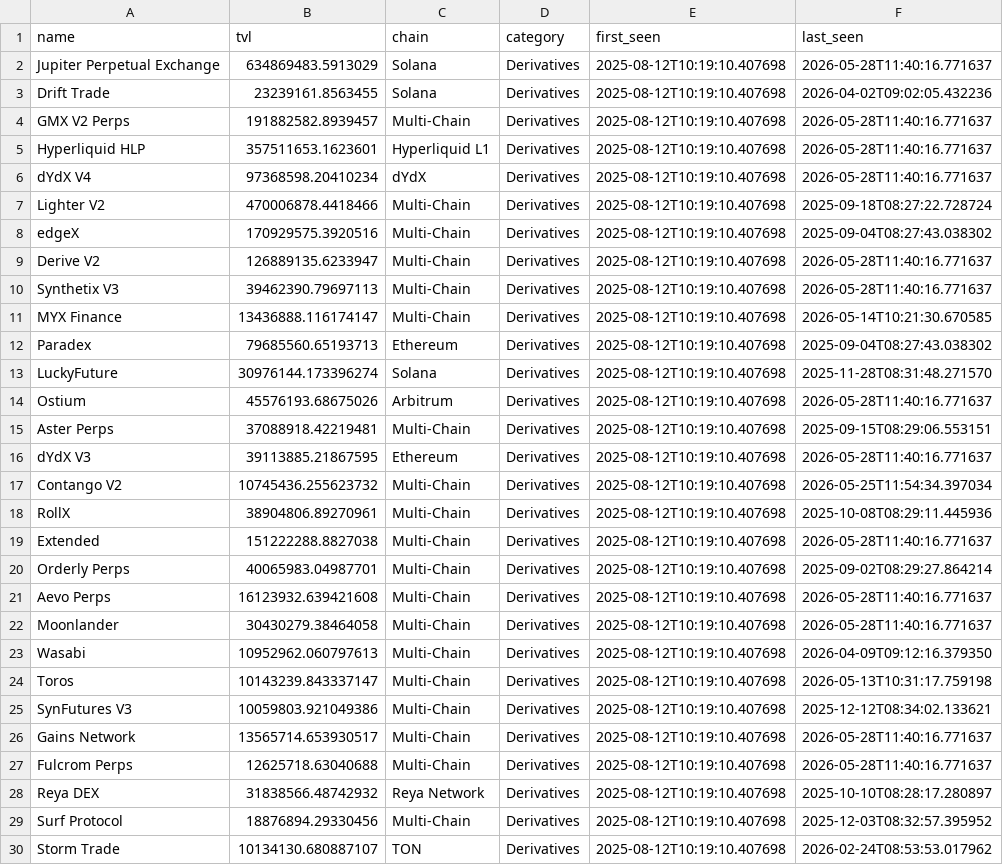
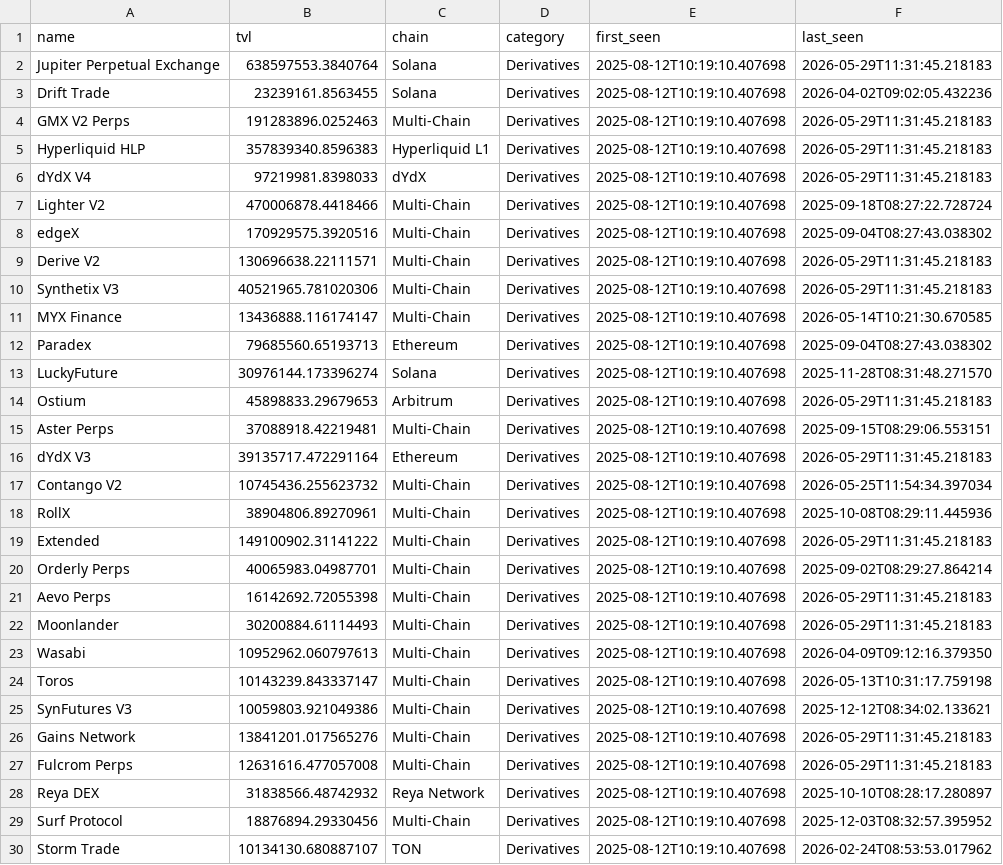
Before and after one commit to rfrm-dao/AutoNewProtocolTVL, a CSV file: protocol_history.csv, drawn as a sheet; only a part is shown; the diff covers the shown part only.

```diff
--- a/protocol_history.csv
+++ b/protocol_history.csv
@@ -1,11 +1,11 @@
 name,tvl,chain,category,first_seen,last_seen
-Jupiter Perpetual Exchange,634869483.5913029,Solana,Derivatives,2025-08-12T10:19:10.407698,2026-05-28T11:40:16.771637
+Jupiter Perpetual Exchange,638597553.3840764,Solana,Derivatives,2025-08-12T10:19:10.407698,2026-05-29T11:31:45.218183
 Drift Trade,23239161.8563455,Solana,Derivatives,2025-08-12T10:19:10.407698,2026-04-02T09:02:05.432236
-GMX V2 Perps,191882582.8939457,Multi-Chain,Derivatives,2025-08-12T10:19:10.407698,2026-05-28T11:40:16.771637
-Hyperliquid HLP,357511653.1623601,Hyperliquid L1,Derivatives,2025-08-12T10:19:10.407698,2026-05-28T11:40:16.771637
-dYdX V4,97368598.20410234,dYdX,Derivatives,2025-08-12T10:19:10.407698,2026-05-28T11:40:16.771637
+GMX V2 Perps,191283896.0252463,Multi-Chain,Derivatives,2025-08-12T10:19:10.407698,2026-05-29T11:31:45.218183
+Hyperliquid HLP,357839340.8596383,Hyperliquid L1,Derivatives,2025-08-12T10:19:10.407698,2026-05-29T11:31:45.218183
+dYdX V4,97219981.8398033,dYdX,Derivatives,2025-08-12T10:19:10.407698,2026-05-29T11:31:45.218183
 Lighter V2,470006878.4418466,Multi-Chain,Derivatives,2025-08-12T10:19:10.407698,2025-09-18T08:27:22.728724
 edgeX,170929575.3920516,Multi-Chain,Derivatives,2025-08-12T10:19:10.407698,2025-09-04T08:27:43.038302
-Derive V2,126889135.6233947,Multi-Chain,Derivatives,2025-08-12T10:19:10.407698,2026-05-28T11:40:16.771637
-Synthetix V3,39462390.79697113,Multi-Chain,Derivatives,2025-08-12T10:19:10.407698,2026-05-28T11:40:16.771637
+Derive V2,130696638.22111571,Multi-Chain,Derivatives,2025-08-12T10:19:10.407698,2026-05-29T11:31:45.218183
+Synthetix V3,40521965.781020306,Multi-Chain,Derivatives,2025-08-12T10:19:10.407698,2026-05-29T11:31:45.218183
 MYX Finance,13436888.116174147,Multi-Chain,Derivatives,2025-08-12T10:19:10.407698,2026-05-14T10:21:30.670585
@@ -13,11 +13,11 @@ Paradex,79685560.65193713,Ethereum,Derivatives,2025-08-12T10:19:10.407698,2025-0
 LuckyFuture,30976144.173396274,Solana,Derivatives,2025-08-12T10:19:10.407698,2025-11-28T08:31:48.271570
-Ostium,45576193.68675026,Arbitrum,Derivatives,2025-08-12T10:19:10.407698,2026-05-28T11:40:16.771637
+Ostium,45898833.29679653,Arbitrum,Derivatives,2025-08-12T10:19:10.407698,2026-05-29T11:31:45.218183
 Aster Perps,37088918.42219481,Multi-Chain,Derivatives,2025-08-12T10:19:10.407698,2025-09-15T08:29:06.553151
-dYdX V3,39113885.21867595,Ethereum,Derivatives,2025-08-12T10:19:10.407698,2026-05-28T11:40:16.771637
+dYdX V3,39135717.472291164,Ethereum,Derivatives,2025-08-12T10:19:10.407698,2026-05-29T11:31:45.218183
 Contango V2,10745436.255623732,Multi-Chain,Derivatives,2025-08-12T10:19:10.407698,2026-05-25T11:54:34.397034
 RollX,38904806.89270961,Multi-Chain,Derivatives,2025-08-12T10:19:10.407698,2025-10-08T08:29:11.445936
-Extended,151222288.8827038,Multi-Chain,Derivatives,2025-08-12T10:19:10.407698,2026-05-28T11:40:16.771637
+Extended,149100902.31141222,Multi-Chain,Derivatives,2025-08-12T10:19:10.407698,2026-05-29T11:31:45.218183
 Orderly Perps,40065983.04987701,Multi-Chain,Derivatives,2025-08-12T10:19:10.407698,2025-09-02T08:29:27.864214
-Aevo Perps,16123932.639421608,Multi-Chain,Derivatives,2025-08-12T10:19:10.407698,2026-05-28T11:40:16.771637
-Moonlander,30430279.38464058,Multi-Chain,Derivatives,2025-08-12T10:19:10.407698,2026-05-28T11:40:16.771637
+Aevo Perps,16142692.72055398,Multi-Chain,Derivatives,2025-08-12T10:19:10.407698,2026-05-29T11:31:45.218183
+Moonlander,30200884.61114493,Multi-Chain,Derivatives,2025-08-12T10:19:10.407698,2026-05-29T11:31:45.218183
 Wasabi,10952962.060797613,Multi-Chain,Derivatives,2025-08-12T10:19:10.407698,2026-04-09T09:12:16.379350
@@ -25,4 +25,4 @@ Toros,10143239.843337147,Multi-Chain,Derivatives,2025-08-12T10:19:10.407698,2026
 SynFutures V3,10059803.921049386,Multi-Chain,Derivatives,2025-08-12T10:19:10.407698,2025-12-12T08:34:02.133621
-Gains Network,13565714.653930517,Multi-Chain,Derivatives,2025-08-12T10:19:10.407698,2026-05-28T11:40:16.771637
-Fulcrom Perps,12625718.63040688,Multi-Chain,Derivatives,2025-08-12T10:19:10.407698,2026-05-28T11:40:16.771637
+Gains Network,13841201.017565276,Multi-Chain,Derivatives,2025-08-12T10:19:10.407698,2026-05-29T11:31:45.218183
+Fulcrom Perps,12631616.477057008,Multi-Chain,Derivatives,2025-08-12T10:19:10.407698,2026-05-29T11:31:45.218183
 Reya DEX,31838566.48742932,Reya Network,Derivatives,2025-08-12T10:19:10.407698,2025-10-10T08:28:17.280897
```
Also changed, not shown: 14 edited cells elsewhere in this file.
